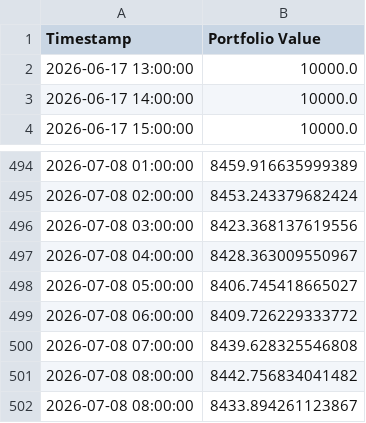
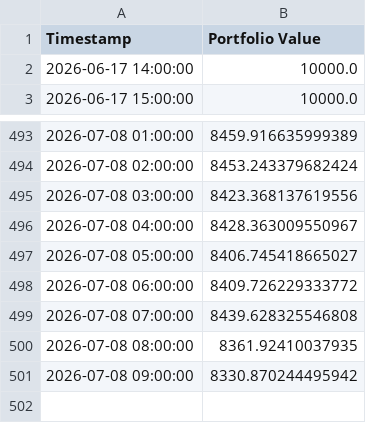
Before and after one commit to dbm4r/BybitTradingBot, a CSV file: results/equity_curve.csv, drawn as a sheet; only a part is shown, gaps mark what is left out.

```diff
--- a/results/equity_curve.csv
+++ b/results/equity_curve.csv
@@ -1,3 +1,2 @@
 Timestamp,Portfolio Value
-2026-06-17 13:00:00,10000.0
 2026-06-17 14:00:00,10000.0
@@ -500,3 +499,3 @@ Timestamp,Portfolio Value
 2026-07-08 07:00:00,8439.628325546808
-2026-07-08 08:00:00,8442.756834041482
-2026-07-08 08:00:00,8433.894261123867
+2026-07-08 08:00:00,8361.92410037935
+2026-07-08 09:00:00,8330.870244495942
```
Also changed, not shown: data/historical/BTCUSDT_1h.csv, results/trades.csv, 11 other files.
